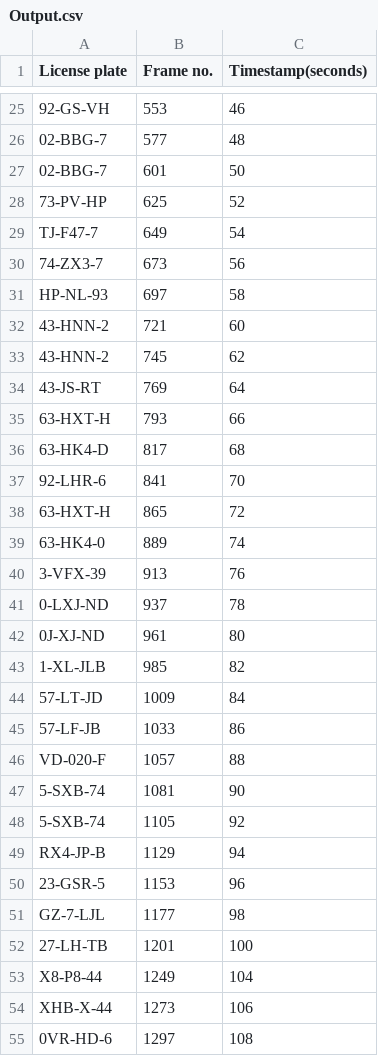
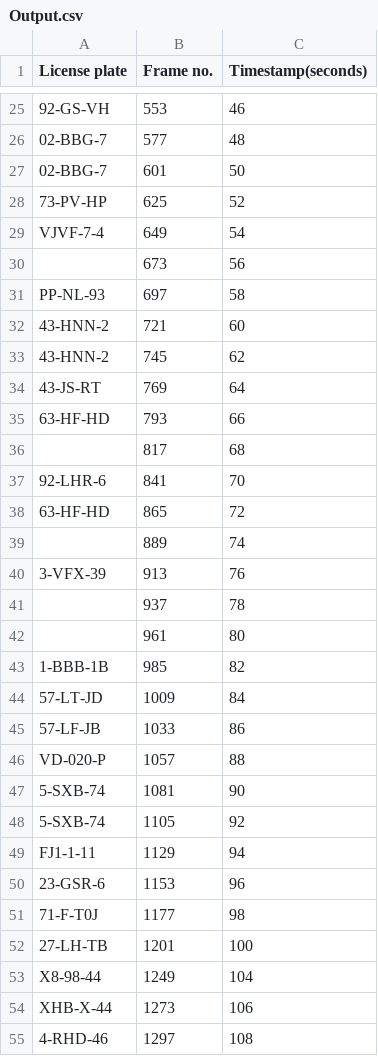
Before and after one commit to vincentvvliet/Docker_ImageProcessing, a CSV file: Output.csv, drawn as a sheet; only a part is shown, gaps mark what is left out; the diff covers the shown part only; the diff names each change by its address in the sheet, - before the commit and + after, or states it on an @@ line.

```diff
--- a/Output.csv
+++ b/Output.csv
-A29 (License plate): TJ-F47-7
+A29 (License plate): VJVF-7-4
-A30 (License plate): 74-ZX3-7
+A30 (License plate): (empty)
-A31 (License plate): HP-NL-93
+A31 (License plate): PP-NL-93
-A35 (License plate): 63-HXT-H
+A35 (License plate): 63-HF-HD
-A36 (License plate): 63-HK4-D
+A36 (License plate): (empty)
-A38 (License plate): 63-HXT-H
+A38 (License plate): 63-HF-HD
-A39 (License plate): 63-HK4-0
+A39 (License plate): (empty)
-A41 (License plate): 0-LXJ-ND
+A41 (License plate): (empty)
-A42 (License plate): 0J-XJ-ND
+A42 (License plate): (empty)
-A43 (License plate): 1-XL-JLB
+A43 (License plate): 1-BBB-1B
-A46 (License plate): VD-020-F
+A46 (License plate): VD-020-P
-A49 (License plate): RX4-JP-B
+A49 (License plate): FJ1-1-11
-A50 (License plate): 23-GSR-5
+A50 (License plate): 23-GSR-6
-A51 (License plate): GZ-7-LJL
+A51 (License plate): 71-F-T0J
-A53 (License plate): X8-P8-44
+A53 (License plate): X8-98-44
-A55 (License plate): 0VR-HD-6
+A55 (License plate): 4-RHD-46
```
Also changed, not shown: 25 edited cells elsewhere in this file, 1 other file.
